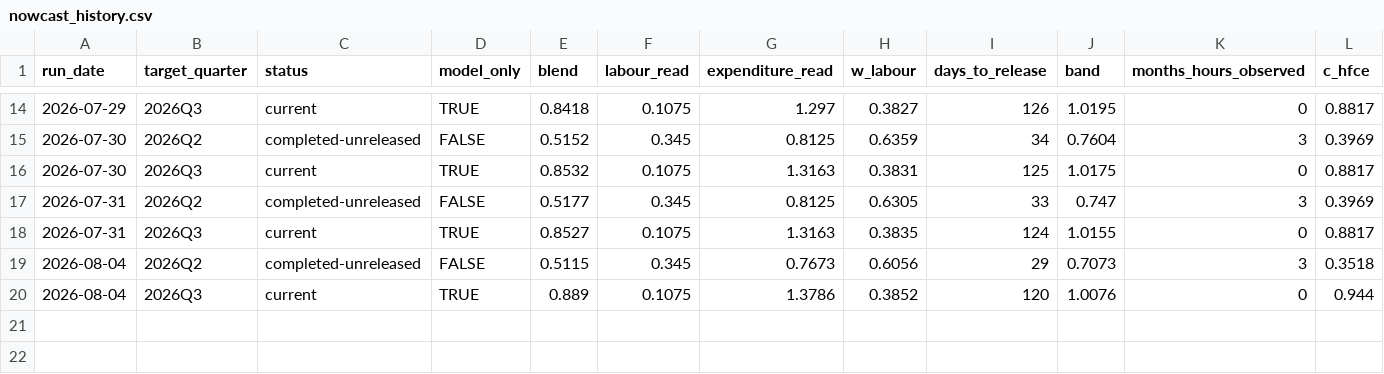
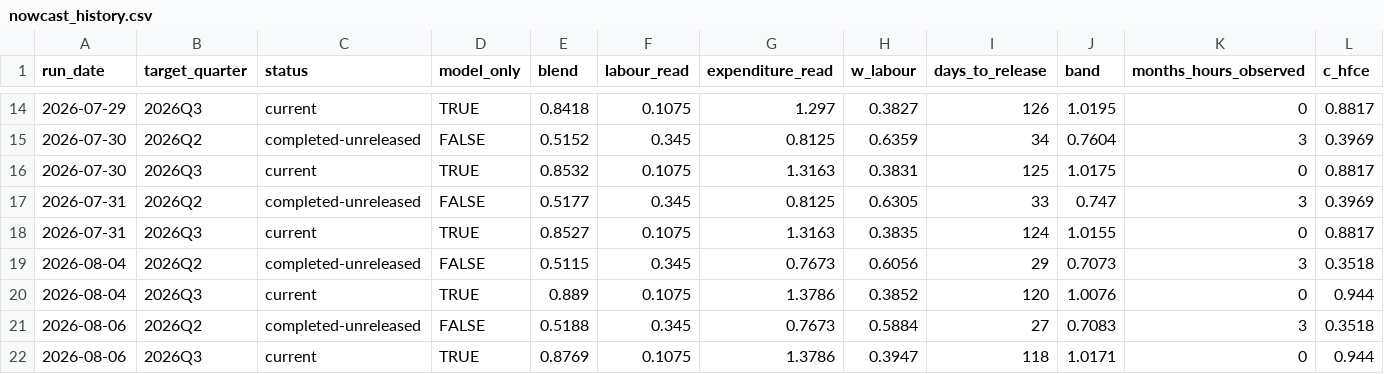
Before and after one commit to andrewlilley/ausnow, a CSV file: data/nowcast_history.csv, drawn as a sheet; only a part is shown, gaps mark what is left out; rows hold the shown columns only; the diff names each change by its address in the sheet, - before the commit and + after, or states it on an @@ line.

Commit message:
nowcast run 2026-08-06

```diff
--- a/data/nowcast_history.csv
+++ b/data/nowcast_history.csv
+row 21: 2026-08-06 | 2026Q2 | completed-unreleased | FALSE | 0.5188 | 0.345 | 0.7673 | 0.5884 | 27 | 0.7083 | 3 | 0.3518
+row 22: 2026-08-06 | 2026Q3 | current | TRUE | 0.8769 | 0.1075 | 1.3786 | 0.3947 | 118 | 1.0171 | 0 | 0.944
```
Also changed, not shown: data/heartbeat.csv, 18 other files.
